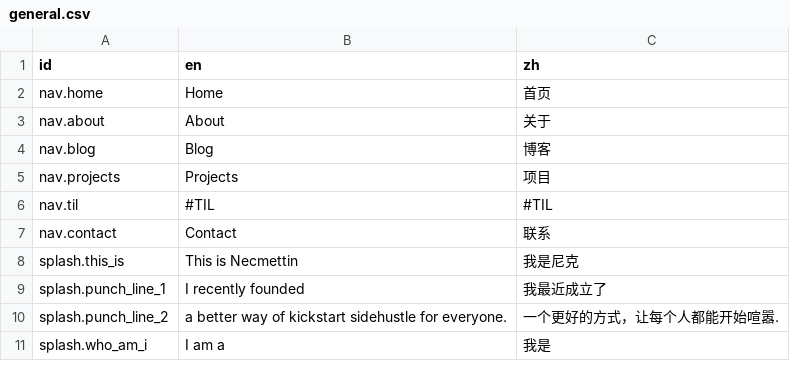
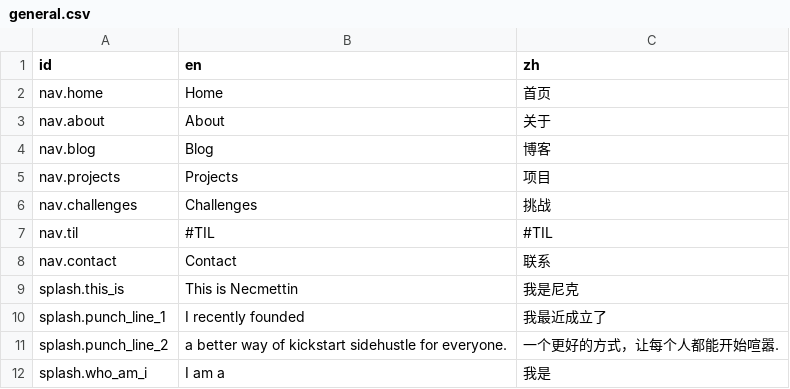
Before and after one commit to Necmttn/necmttn.io, a CSV file: src/content/i18n/general.csv, drawn as a sheet; only a part is shown; the diff names each change by its address in the sheet, - before the commit and + after, or states it on an @@ line.

Commit message:
add challenge section

```diff
--- a/src/content/i18n/general.csv
+++ b/src/content/i18n/general.csv
+row 6: nav.challenges | Challenges | 挑战
```
Also changed, not shown: 12 other files.
